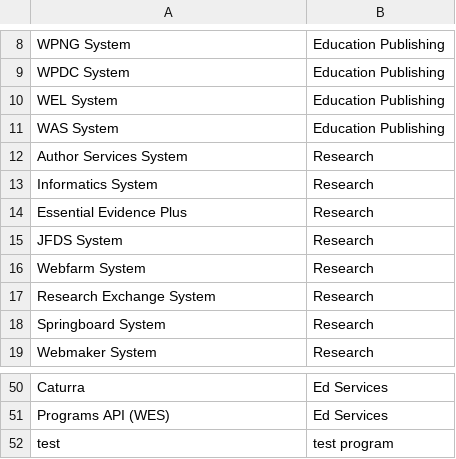
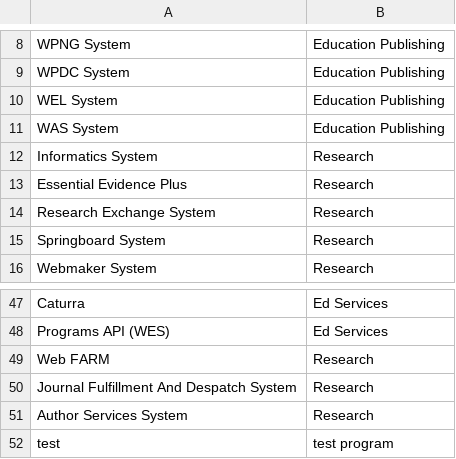
Before and after one commit to dthatcherWiley/compAgility, a CSV file: csv/ProgramTable.csv, drawn as a sheet; only a part is shown, gaps mark what is left out.

Commit message:
modified:   csv/ProgramTable.csv

```diff
--- a/csv/ProgramTable.csv
+++ b/csv/ProgramTable.csv
@@ -11,7 +11,4 @@ WEL System,Education Publishing,
 WAS System,Education Publishing,
-Author Services System,Research,
 Informatics System,Research,
 Essential Evidence Plus,Research,
-JFDS System,Research,
-Webfarm System,Research,
 Research Exchange System,Research,
@@ -51,2 +48,5 @@ Caturra,Ed Services,
 Programs API (WES),Ed Services,
+Web FARM,Research,
+Journal Fulfillment And Despatch System,Research,
+Author Services System,Research,
 test,test program
```
